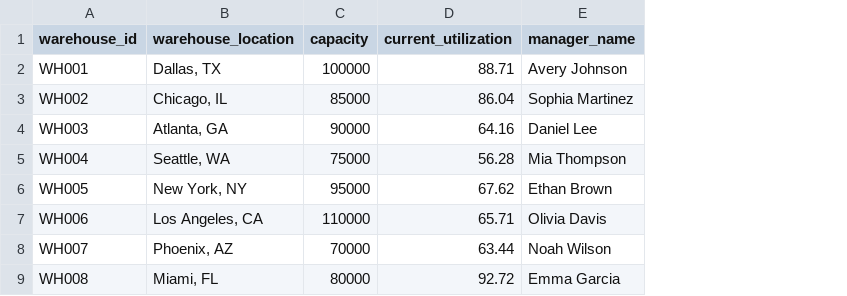
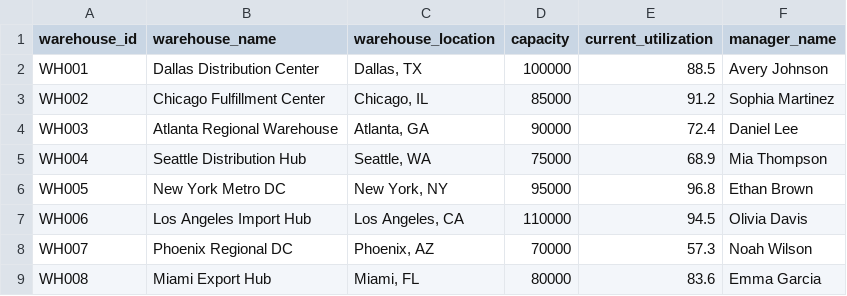
Before and after one commit to Jyoshna4588/ai-supply-chain-copilot, a CSV file: data/warehouses.csv, drawn as a sheet; addresses are those after the commit; the diff names each change by its address in the sheet, - before the commit and + after, or states it on an @@ line.

```diff
--- a/data/warehouses.csv
+++ b/data/warehouses.csv
+column B (warehouse_name), rows 2-9: Dallas Distribution Center | Chicago Fulfillment Center | Atlanta Regional Warehouse | Seattle Distribution Hub | New York Metro DC | Los Angeles Import Hub | Phoenix Regional DC | Miami Export Hub
-E2 (current_utilization): 88.71
+E2 (current_utilization): 88.5
-E3 (current_utilization): 86.04
+E3 (current_utilization): 91.2
-E4 (current_utilization): 64.16
+E4 (current_utilization): 72.4
-E5 (current_utilization): 56.28
+E5 (current_utilization): 68.9
-E6 (current_utilization): 67.62
+E6 (current_utilization): 96.8
-E7 (current_utilization): 65.71
+E7 (current_utilization): 94.5
-E8 (current_utilization): 63.44
+E8 (current_utilization): 57.3
-E9 (current_utilization): 92.72
+E9 (current_utilization): 83.6
```
Also changed, not shown: data/inventory.csv, data/products.csv, 8 other files.
